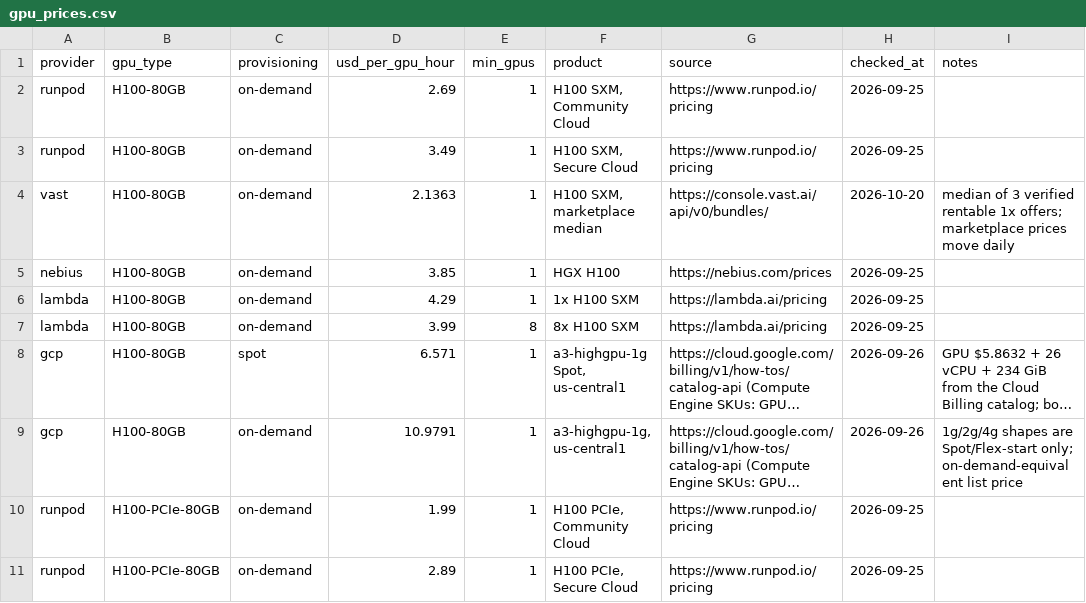
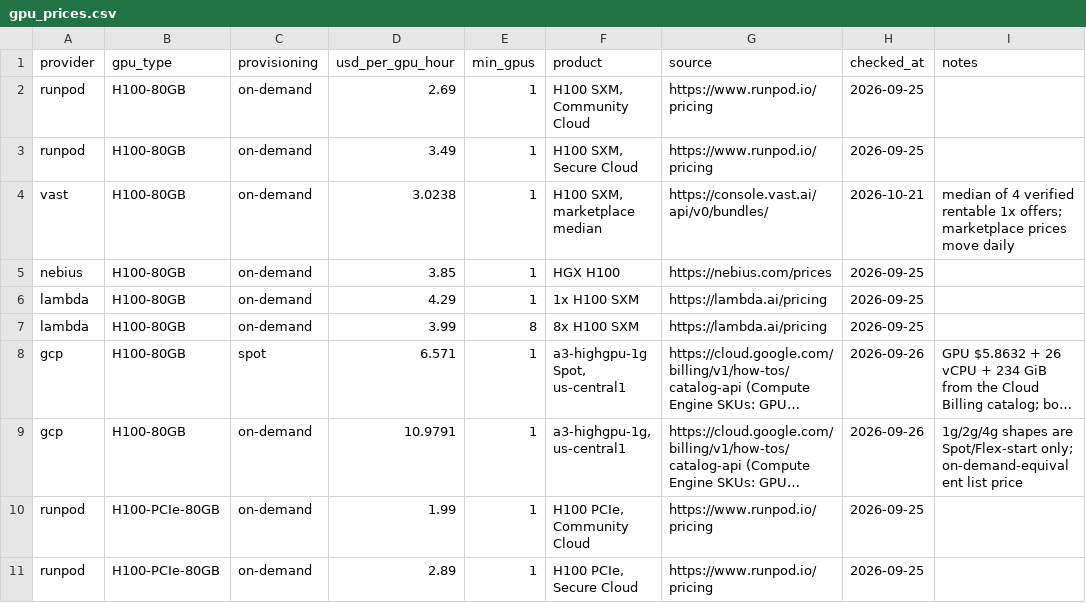
Before and after one commit to tgarg01/silybench-data, a CSV file: derived/csv/gpu_prices.csv, drawn as a sheet; only a part is shown; long unchanged cells end in ….

```diff
--- a/derived/csv/gpu_prices.csv
+++ b/derived/csv/gpu_prices.csv
@@ -3,3 +3,3 @@ runpod,H100-80GB,on-demand,2.69,1,"H100 SXM, Community Cloud",https://www.runpod
 runpod,H100-80GB,on-demand,3.49,1,"H100 SXM, Secure Cloud",https://www.runpod.io/pricing,2026-09-25,
-vast,H100-80GB,on-demand,2.1363,1,"H100 SXM, marketplace median",https://console.vast.ai/api/v0/bundles/,2026-10-20,median of 3 verified rentable 1x offers; marketplace prices move daily
+vast,H100-80GB,on-demand,3.0238,1,"H100 SXM, marketplace median",https://console.vast.ai/api/v0/bundles/,2026-10-21,median of 4 verified rentable 1x offers; marketplace prices move daily
 nebius,H100-80GB,on-demand,3.85,1,HGX H100,https://nebius.com/prices,2026-09-25,
```
Also changed, not shown: derived/csv/hosted_costs.csv, 3 other files.
